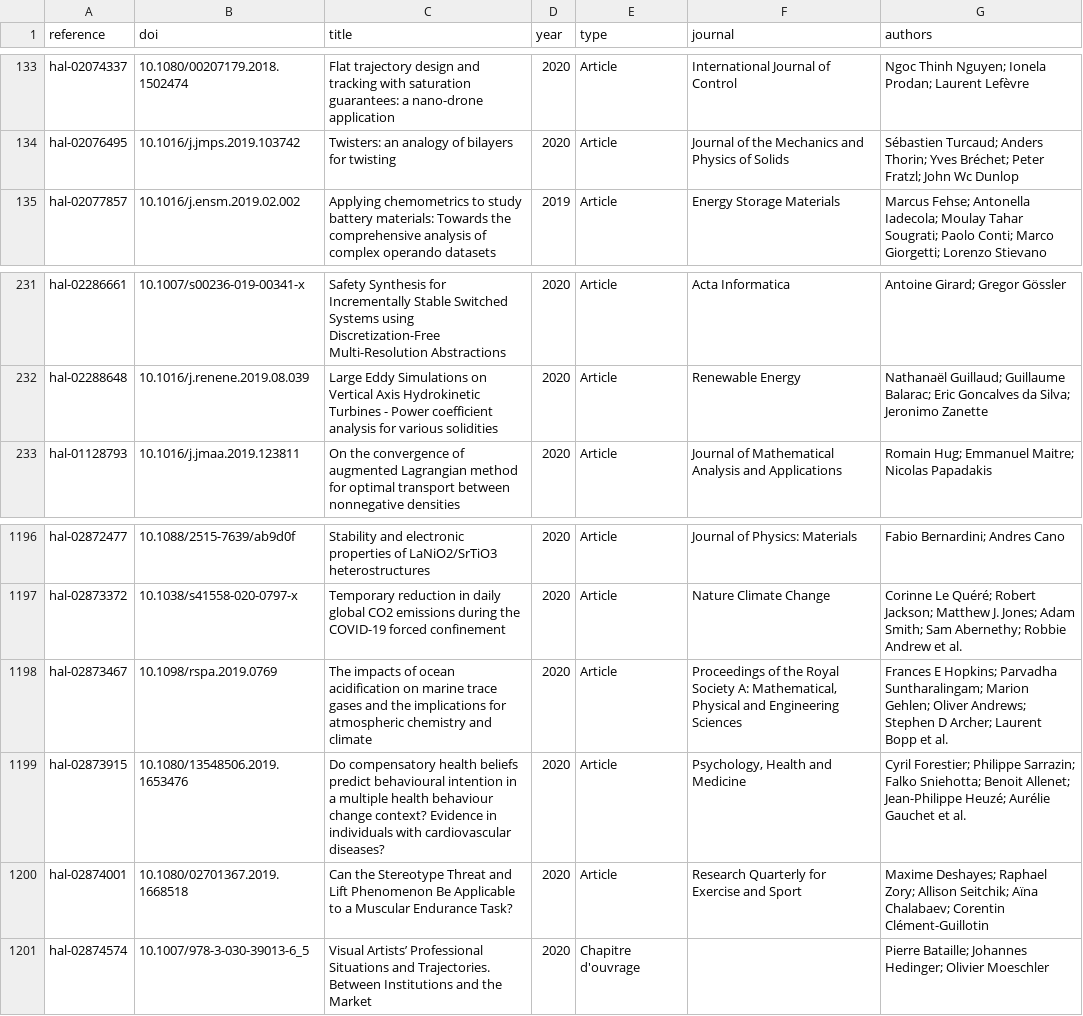
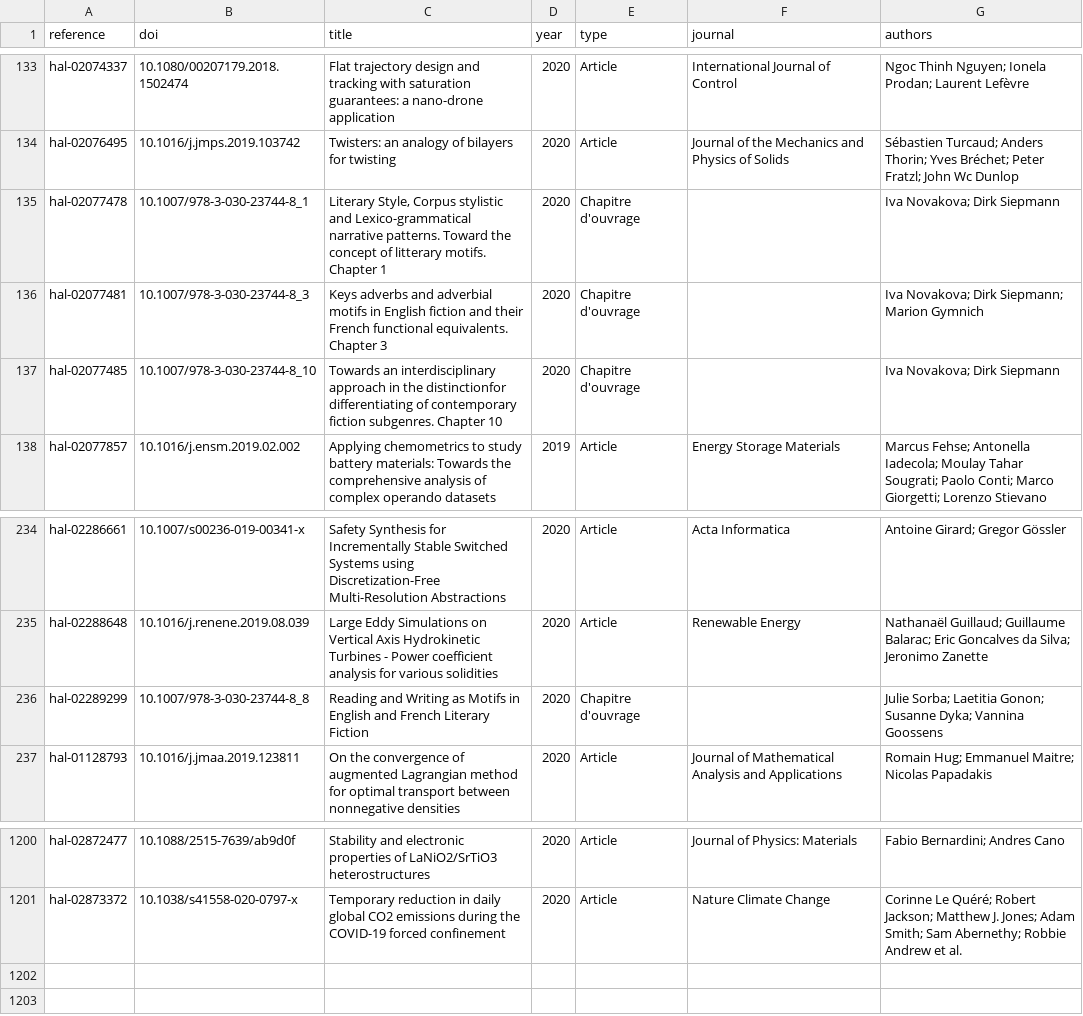
Before and after one commit to berch-t/uga-dashboard, a CSV file: data/internal/publications.csv, drawn as a sheet; only a part is shown, gaps mark what is left out.

```diff
--- a/data/internal/publications.csv
+++ b/data/internal/publications.csv
@@ -134,2 +134,5 @@ hal-02074337,10.1080/00207179.2018.1502474,Flat trajectory design and tracking w
 hal-02076495,10.1016/j.jmps.2019.103742,Twisters: an analogy of bilayers for twisting,2020,Article,Journal of the Mechanics and Physics of Solids,Sébastien Turcaud; Anders Thorin; Yves Bréchet; Peter Fratzl; John Wc Dunlop
+hal-02077478,10.1007/978-3-030-23744-8_1,"Literary Style, Corpus stylistic and Lexico-grammatical narrative patterns. Toward the concept of litterary motifs. Chapter 1",2020,Chapitre d'ouvrage,,Iva Novakova; Dirk Siepmann
+hal-02077481,10.1007/978-3-030-23744-8_3,Keys adverbs and adverbial motifs in English fiction and their French functional equivalents. Chapter 3,2020,Chapitre d'ouvrage,,Iva Novakova; Dirk Siepmann; Marion Gymnich
+hal-02077485,10.1007/978-3-030-23744-8_10,Towards an interdisciplinary approach in the distinctionfor differentiating of contemporary fiction subgenres. Chapter 10,2020,Chapitre d'ouvrage,,Iva Novakova; Dirk Siepmann
 hal-02077857,10.1016/j.ensm.2019.02.002,Applying chemometrics to study battery materials: Towards the comprehensive analysis of complex operando datasets,2019,Article,Energy Storage Materials,Marcus Fehse; Antonella Iadecola; Moulay Tahar Sougrati; Paolo Conti; Marco Giorgetti; Lorenzo Stievano
@@ -232,2 +235,3 @@ hal-02286661,10.1007/s00236-019-00341-x,Safety Synthesis for Incrementally Stabl
 hal-02288648,10.1016/j.renene.2019.08.039,Large Eddy Simulations on Vertical Axis Hydrokinetic Turbines - Power coefficient analysis for various solidities,2020,Article,Renewable Energy,Nathanaël Guillaud; Guillaume Balarac; Eric Goncalves da Silva; Jeronimo Zanette
+hal-02289299,10.1007/978-3-030-23744-8_8,Reading and Writing as Motifs in English and French Literary Fiction,2020,Chapitre d'ouvrage,,Julie Sorba; Laetitia Gonon; Susanne Dyka; Vannina Goossens
 hal-01128793,10.1016/j.jmaa.2019.123811,On the convergence of augmented Lagrangian method for optimal transport between nonnegative densities,2020,Article,Journal of Mathematical Analysis and Applications,Romain Hug; Emmanuel Maitre; Nicolas Papadakis
@@ -1197,5 +1201 @@ hal-02872477,10.1088/2515-7639/ab9d0f,Stability and electronic properties of LaN
 hal-02873372,10.1038/s41558-020-0797-x,Temporary reduction in daily global CO2 emissions during the COVID-19 forced confinement,2020,Article,Nature Climate Change,Corinne Le Quéré; Robert Jackson; Matthew J. Jones; Adam Smith; Sam Abernethy; Robbie Andrew et al.
-hal-02873467,10.1098/rspa.2019.0769,The impacts of ocean acidification on marine trace gases and the implications for atmospheric chemistry and climate,2020,Article,"Proceedings of the Royal Society A: Mathematical, Physical and Engineering Sciences",Frances E Hopkins; Parvadha Suntharalingam; Marion Gehlen; Oliver Andrews; Stephen D Archer; Laurent Bopp et al.
-hal-02873915,10.1080/13548506.2019.1653476,Do compensatory health beliefs predict behavioural intention in a multiple health behaviour change context? Evidence in individuals with cardiovascular diseases?,2020,Article,"Psychology, Health and Medicine",Cyril Forestier; Philippe Sarrazin; Falko Sniehotta; Benoit Allenet; Jean-Philippe Heuzé; Aurélie Gauchet et al.
-hal-02874001,10.1080/02701367.2019.1668518,Can the Stereotype Threat and Lift Phenomenon Be Applicable to a Muscular Endurance Task?,2020,Article,Research Quarterly for Exercise and Sport,Maxime Deshayes; Raphael Zory; Allison Seitchik; Aïna Chalabaev; Corentin Clément-Guillotin
-hal-02874574,10.1007/978-3-030-39013-6_5,Visual Artists’ Professional Situations and Trajectories. Between Institutions and the Market,2020,Chapitre d'ouvrage,,Pierre Bataille; Johannes Hedinger; Olivier Moeschler
```
Also changed, not shown: 10 other files.
